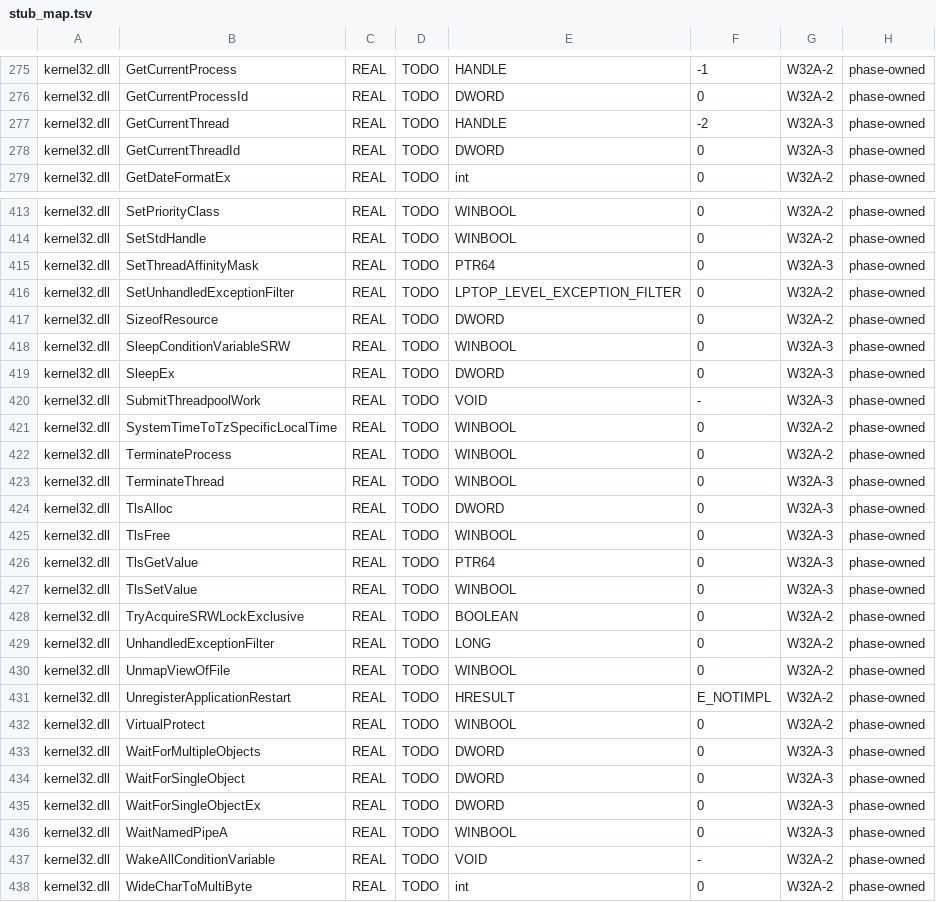
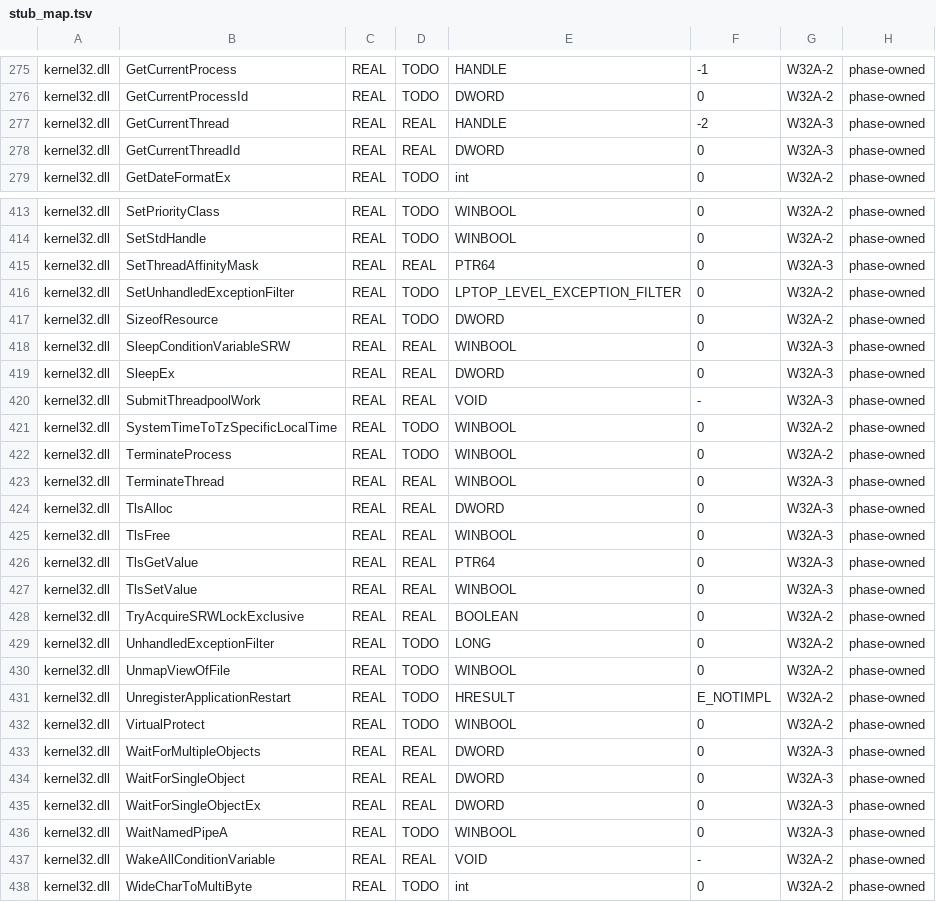
Before and after one commit to AlexanderNyr/AuraLite-OS, a TSV file: w32/stub_map.tsv, drawn as a sheet; only a part is shown, gaps mark what is left out; the diff covers the shown part only.

```diff
--- a/w32/stub_map.tsv
+++ b/w32/stub_map.tsv
@@ -276,4 +276,4 @@ kernel32.dll	GetCurrentProcess	REAL	TODO	HANDLE	-1	W32A-2	phase-owned
 kernel32.dll	GetCurrentProcessId	REAL	TODO	DWORD	0	W32A-2	phase-owned
-kernel32.dll	GetCurrentThread	REAL	TODO	HANDLE	-2	W32A-3	phase-owned
-kernel32.dll	GetCurrentThreadId	REAL	TODO	DWORD	0	W32A-3	phase-owned
+kernel32.dll	GetCurrentThread	REAL	REAL	HANDLE	-2	W32A-3	phase-owned
+kernel32.dll	GetCurrentThreadId	REAL	REAL	DWORD	0	W32A-3	phase-owned
 kernel32.dll	GetDateFormatEx	REAL	TODO	int	0	W32A-2	phase-owned
@@ -414,16 +414,16 @@ kernel32.dll	SetPriorityClass	REAL	TODO	WINBOOL	0	W32A-2	phase-owned
 kernel32.dll	SetStdHandle	REAL	TODO	WINBOOL	0	W32A-2	phase-owned
-kernel32.dll	SetThreadAffinityMask	REAL	TODO	PTR64	0	W32A-3	phase-owned
+kernel32.dll	SetThreadAffinityMask	REAL	REAL	PTR64	0	W32A-3	phase-owned
 kernel32.dll	SetUnhandledExceptionFilter	REAL	TODO	LPTOP_LEVEL_EXCEPTION_FILTER	0	W32A-2	phase-owned
 kernel32.dll	SizeofResource	REAL	TODO	DWORD	0	W32A-2	phase-owned
-kernel32.dll	SleepConditionVariableSRW	REAL	TODO	WINBOOL	0	W32A-3	phase-owned
-kernel32.dll	SleepEx	REAL	TODO	DWORD	0	W32A-3	phase-owned
-kernel32.dll	SubmitThreadpoolWork	REAL	TODO	VOID	-	W32A-3	phase-owned
+kernel32.dll	SleepConditionVariableSRW	REAL	REAL	WINBOOL	0	W32A-3	phase-owned
+kernel32.dll	SleepEx	REAL	REAL	DWORD	0	W32A-3	phase-owned
+kernel32.dll	SubmitThreadpoolWork	REAL	REAL	VOID	-	W32A-3	phase-owned
 kernel32.dll	SystemTimeToTzSpecificLocalTime	REAL	TODO	WINBOOL	0	W32A-2	phase-owned
 kernel32.dll	TerminateProcess	REAL	TODO	WINBOOL	0	W32A-2	phase-owned
-kernel32.dll	TerminateThread	REAL	TODO	WINBOOL	0	W32A-3	phase-owned
-kernel32.dll	TlsAlloc	REAL	TODO	DWORD	0	W32A-3	phase-owned
-kernel32.dll	TlsFree	REAL	TODO	WINBOOL	0	W32A-3	phase-owned
-kernel32.dll	TlsGetValue	REAL	TODO	PTR64	0	W32A-3	phase-owned
-kernel32.dll	TlsSetValue	REAL	TODO	WINBOOL	0	W32A-3	phase-owned
-kernel32.dll	TryAcquireSRWLockExclusive	REAL	TODO	BOOLEAN	0	W32A-2	phase-owned
+kernel32.dll	TerminateThread	REAL	REAL	WINBOOL	0	W32A-3	phase-owned
+kernel32.dll	TlsAlloc	REAL	REAL	DWORD	0	W32A-3	phase-owned
+kernel32.dll	TlsFree	REAL	REAL	WINBOOL	0	W32A-3	phase-owned
+kernel32.dll	TlsGetValue	REAL	REAL	PTR64	0	W32A-3	phase-owned
+kernel32.dll	TlsSetValue	REAL	REAL	WINBOOL	0	W32A-3	phase-owned
+kernel32.dll	TryAcquireSRWLockExclusive	REAL	REAL	BOOLEAN	0	W32A-2	phase-owned
 kernel32.dll	UnhandledExceptionFilter	REAL	TODO	LONG	0	W32A-2	phase-owned
@@ -432,7 +432,7 @@ kernel32.dll	UnregisterApplicationRestart	REAL	TODO	HRESULT	E_NOTIMPL	W32A-2	pha
 kernel32.dll	VirtualProtect	REAL	TODO	WINBOOL	0	W32A-2	phase-owned
-kernel32.dll	WaitForMultipleObjects	REAL	TODO	DWORD	0	W32A-3	phase-owned
-kernel32.dll	WaitForSingleObject	REAL	TODO	DWORD	0	W32A-3	phase-owned
-kernel32.dll	WaitForSingleObjectEx	REAL	TODO	DWORD	0	W32A-3	phase-owned
+kernel32.dll	WaitForMultipleObjects	REAL	REAL	DWORD	0	W32A-3	phase-owned
+kernel32.dll	WaitForSingleObject	REAL	REAL	DWORD	0	W32A-3	phase-owned
+kernel32.dll	WaitForSingleObjectEx	REAL	REAL	DWORD	0	W32A-3	phase-owned
 kernel32.dll	WaitNamedPipeA	REAL	TODO	WINBOOL	0	W32A-3	phase-owned
-kernel32.dll	WakeAllConditionVariable	REAL	TODO	VOID	-	W32A-2	phase-owned
+kernel32.dll	WakeAllConditionVariable	REAL	REAL	VOID	-	W32A-2	phase-owned
 kernel32.dll	WideCharToMultiByte	REAL	TODO	int	0	W32A-2	phase-owned
```
Also changed, not shown: 33 edited cells elsewhere in this file, 48 other files.
